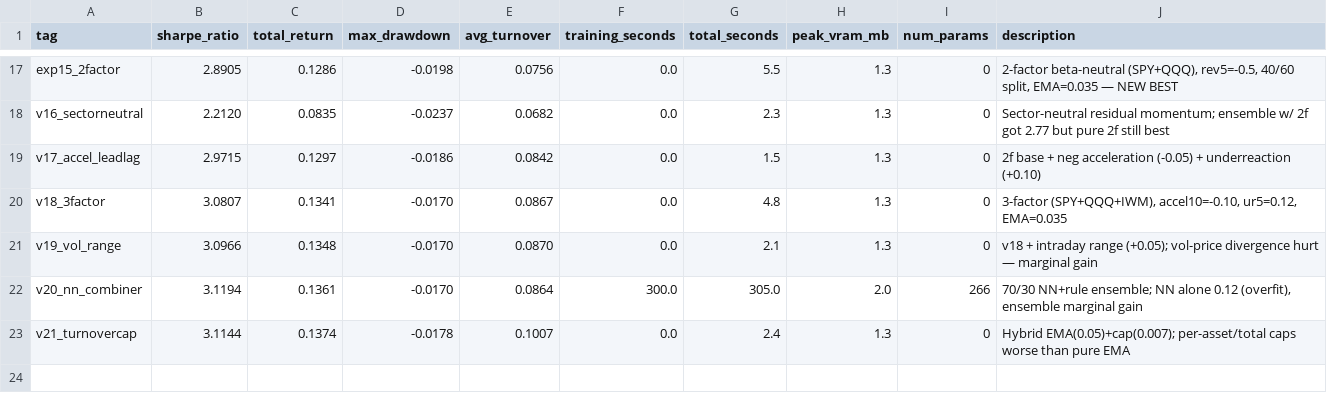
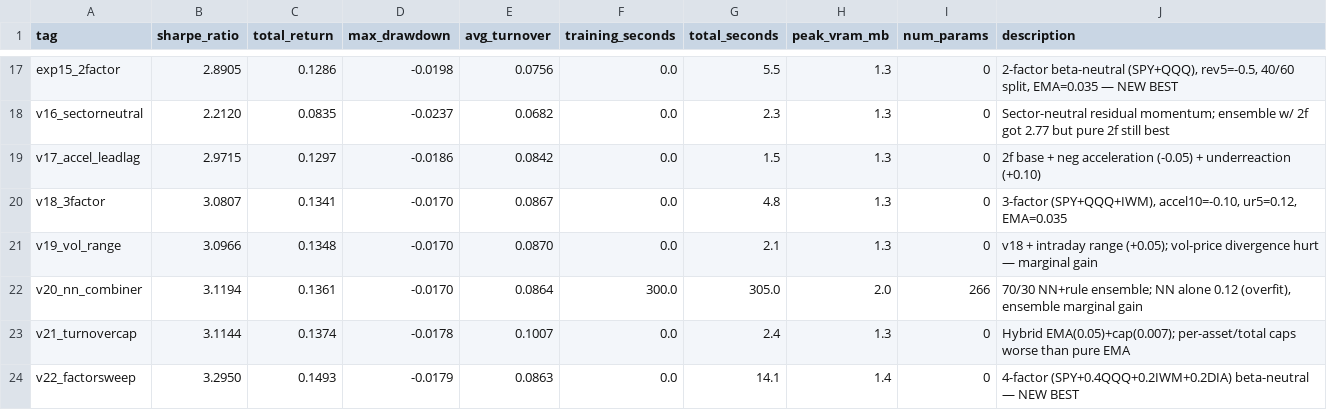
Before and after one commit to arshchawla21/autoresearch-trader, a TSV file: results.tsv, drawn as a sheet; only a part is shown, gaps mark what is left out.

```diff
--- a/results.tsv
+++ b/results.tsv
@@ -23 +23,2 @@ v20_nn_combiner	3.1194	0.1361	-0.0170	0.0864	300.0	305.0	2.0	266	70/30 NN+rule e
 v21_turnovercap	3.1144	0.1374	-0.0178	0.1007	0.0	2.4	1.3	0	Hybrid EMA(0.05)+cap(0.007); per-asset/total caps worse than pure EMA
+v22_factorsweep	3.2950	0.1493	-0.0179	0.0863	0.0	14.1	1.4	0	4-factor (SPY+0.4QQQ+0.2IWM+0.2DIA) beta-neutral — NEW BEST
```
Also changed, not shown: 1 other file.
